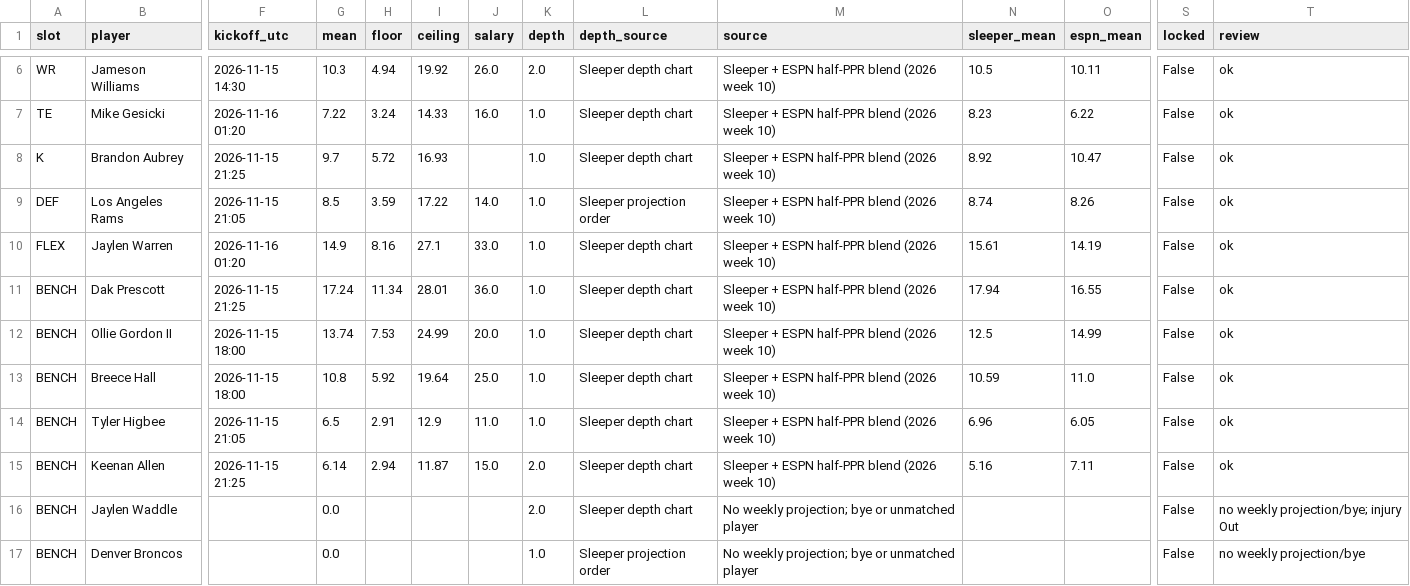
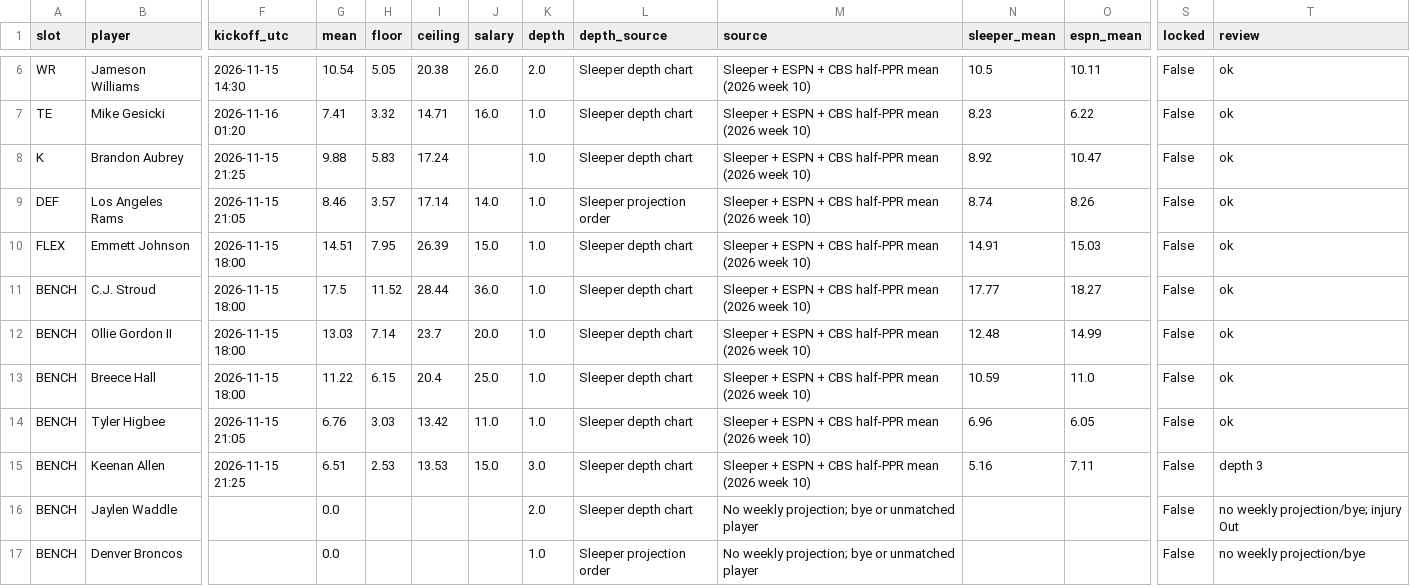
Before and after one commit to Dave356w/-nfl-top25-rankings, a CSV file: site/data/lineup/history/2026-11-14.csv, drawn as a sheet; only a part is shown, gaps mark what is left out; removed rows and columns are numbered as before the commit, all else as after; rows hold the shown columns only; the diff covers the shown part only; the diff names each change by its address in the sheet, - before the commit and + after, or states it on an @@ line.

```diff
--- a/site/data/lineup/history/2026-11-14.csv
+++ b/site/data/lineup/history/2026-11-14.csv
-G6 (mean): 10.3
+G6 (mean): 10.54
-H6 (floor): 4.94
+H6 (floor): 5.05
-I6 (ceiling): 19.92
+I6 (ceiling): 20.38
-M6:M9 (source): …+ ESPN half-PPR blend (2026 week…
+M6:M9 (source): …+ ESPN + CBS half-PPR mean (2026 week…
-G7 (mean): 7.22
+G7 (mean): 7.41
-H7 (floor): 3.24
+H7 (floor): 3.32
-I7 (ceiling): 14.33
+I7 (ceiling): 14.71
-G8 (mean): 9.7
+G8 (mean): 9.88
-H8 (floor): 5.72
+H8 (floor): 5.83
-I8 (ceiling): 16.93
+I8 (ceiling): 17.24
-G9 (mean): 8.5
+G9 (mean): 8.46
-H9 (floor): 3.59
+H9 (floor): 3.57
-I9 (ceiling): 17.22
+I9 (ceiling): 17.14
-row 10: FLEX | Jaylen Warren | 2026-11-16 01:20 | 14.9 | 8.16 | 27.1 | 33.0 | 1.0 | Sleeper depth chart | Sleeper + ESPN half-PPR blend (2026 week 10) | 15.61 | 14.19 | False | ok
-row 11: BENCH | Dak Prescott | 2026-11-15 21:25 | 17.24 | 11.34 | 28.01 | 36.0 | 1.0 | Sleeper depth chart | Sleeper + ESPN half-PPR blend (2026 week 10) | 17.94 | 16.55 | False | ok
+row 10: FLEX | Emmett Johnson | 2026-11-15 18:00 | 14.51 | 7.95 | 26.39 | 15.0 | 1.0 | Sleeper depth chart | Sleeper + ESPN + CBS half-PPR mean (2026 week 10) | 14.91 | 15.03 | False | ok
+row 11: BENCH | C.J. Stroud | 2026-11-15 18:00 | 17.5 | 11.52 | 28.44 | 36.0 | 1.0 | Sleeper depth chart | Sleeper + ESPN + CBS half-PPR mean (2026 week 10) | 17.77 | 18.27 | False | ok
-G12 (mean): 13.74
+G12 (mean): 13.03
-H12 (floor): 7.53
+H12 (floor): 7.14
-I12 (ceiling): 24.99
+I12 (ceiling): 23.7
-M12:M15 (source): …+ ESPN half-PPR blend (2026 week…
+M12:M15 (source): …+ ESPN + CBS half-PPR mean (2026 week…
-N12 (sleeper_mean): 12.5
+N12 (sleeper_mean): 12.48
-G13 (mean): 10.8
+G13 (mean): 11.22
-H13 (floor): 5.92
+H13 (floor): 6.15
-I13 (ceiling): 19.64
+I13 (ceiling): 20.4
-G14 (mean): 6.5
+G14 (mean): 6.76
-H14 (floor): 2.91
+H14 (floor): 3.03
-I14 (ceiling): 12.9
+I14 (ceiling): 13.42
-G15 (mean): 6.14
+G15 (mean): 6.51
-H15 (floor): 2.94
+H15 (floor): 2.53
-I15 (ceiling): 11.87
+I15 (ceiling): 13.53
-K15 (depth): 2.0
+K15 (depth): 3.0
-T15 (review): ok
+T15 (review): depth 3
```
Also changed, not shown: 2 added rows, 2 removed rows and 8 edited cells elsewhere in this file, site/data/history/2026-11-14.csv, site/data/latest.csv, 28 other files.
